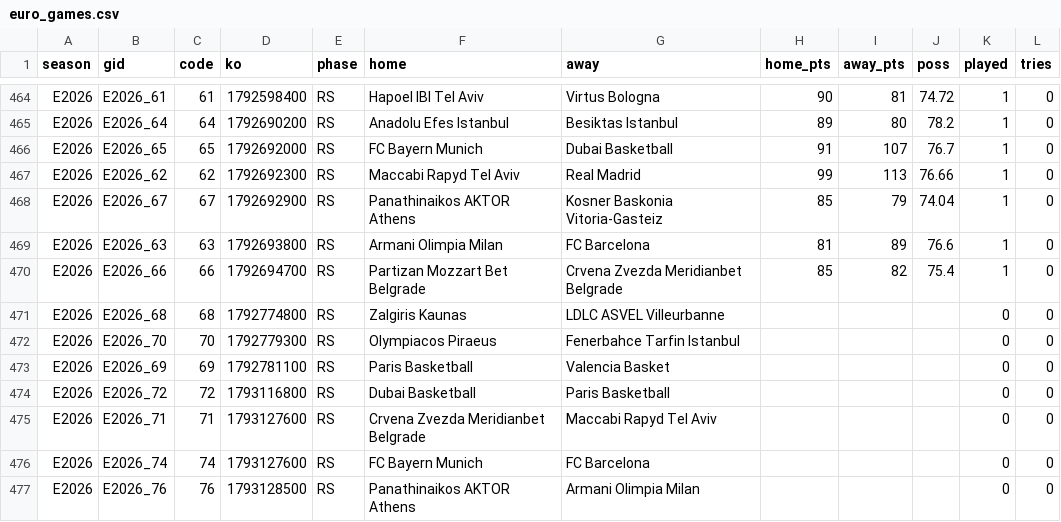
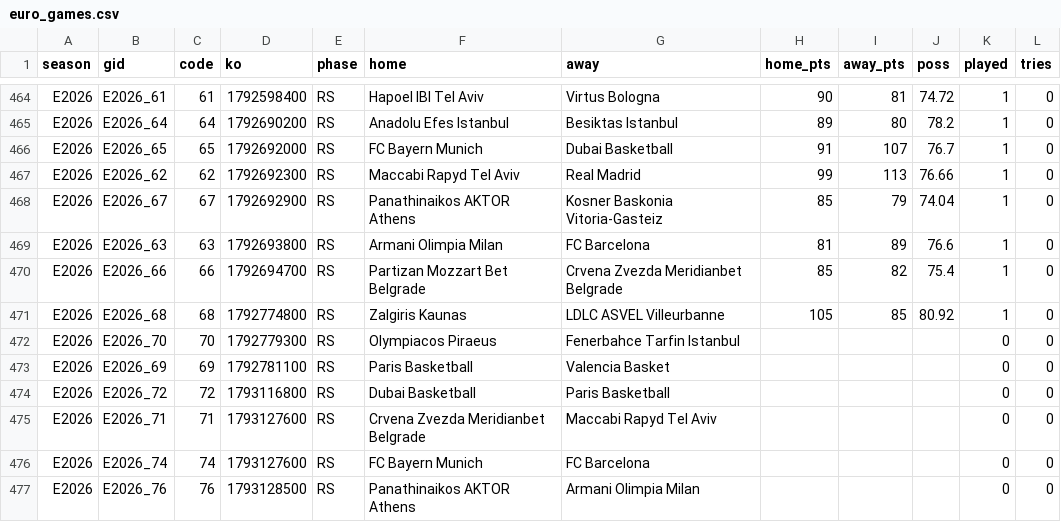
Before and after one commit to trendatrenda/polymarket-scanners, a CSV file: euro_games.csv, drawn as a sheet; only a part is shown, gaps mark what is left out.

```diff
--- a/euro_games.csv
+++ b/euro_games.csv
@@ -470,3 +470,3 @@ E2026,E2026_63,63,1792693800,RS,Armani Olimpia Milan,FC Barcelona,81,89,76.6,1,0
 E2026,E2026_66,66,1792694700,RS,Partizan Mozzart Bet Belgrade,Crvena Zvezda Meridianbet Belgrade,85,82,75.4,1,0
-E2026,E2026_68,68,1792774800,RS,Zalgiris Kaunas,LDLC ASVEL Villeurbanne,,,,0,0
+E2026,E2026_68,68,1792774800,RS,Zalgiris Kaunas,LDLC ASVEL Villeurbanne,105,85,80.92,1,0
 E2026,E2026_70,70,1792779300,RS,Olympiacos Piraeus,Fenerbahce Tarfin Istanbul,,,,0,0
```
Also changed, not shown: pm_minutes.csv, pm_mm_fills.csv, 4 other files.
